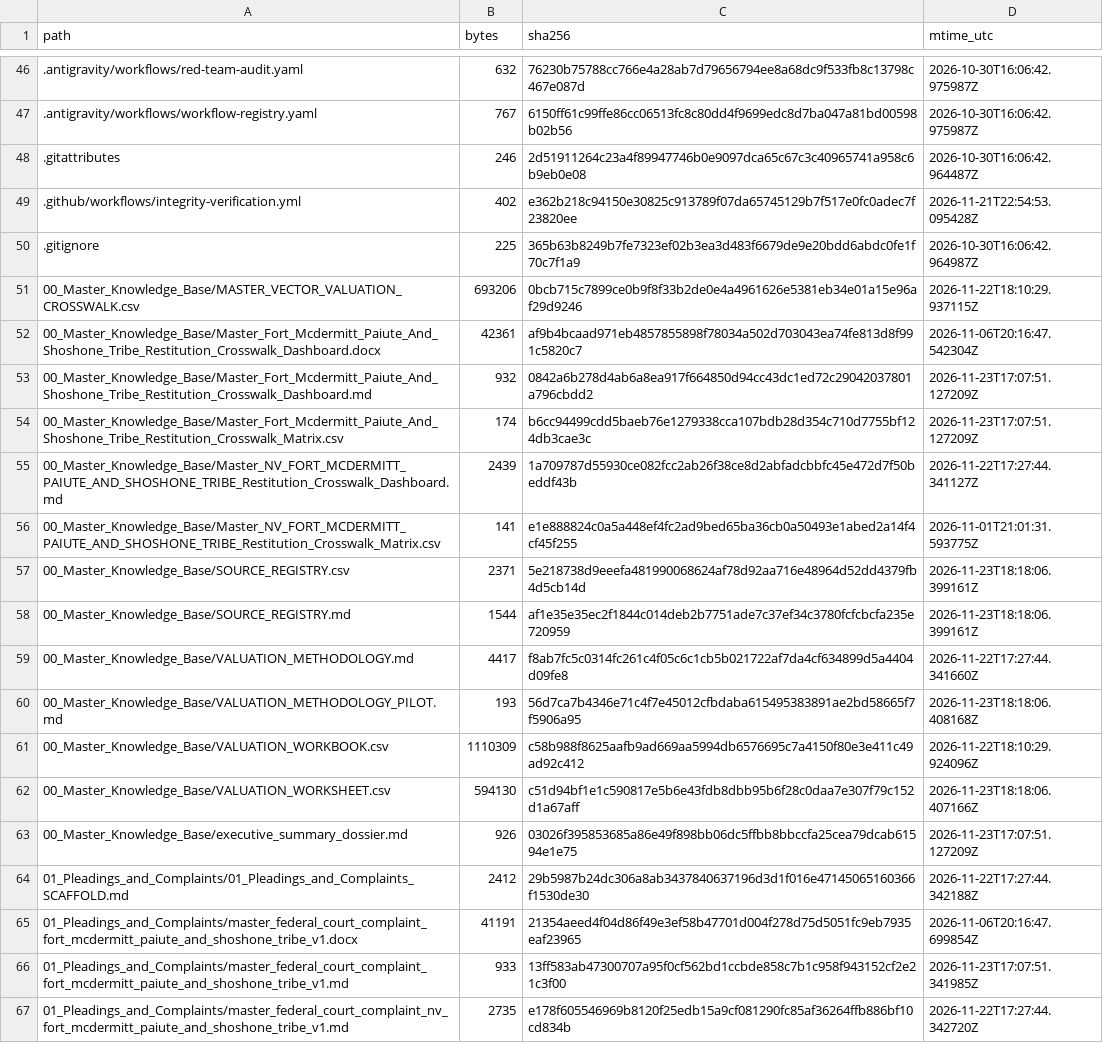
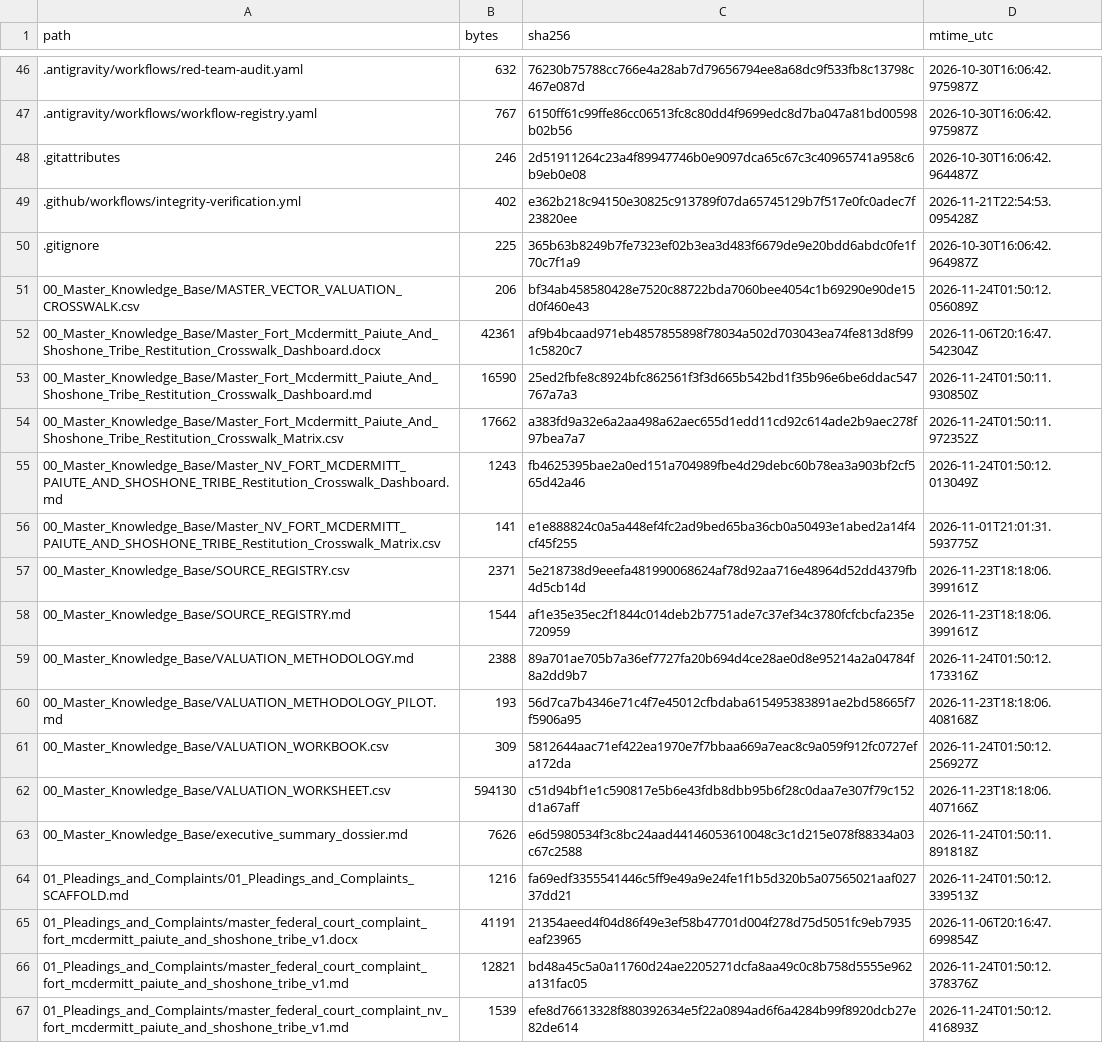
Before and after one commit to GlobalRestitutionAlliance/turtle-island-us-nv-fort-mcdermitt-paiute-and-shoshone-tribe-master-litigation, a CSV file: 99_Archives_and_Manifests/MANIFEST_SHA256.csv, drawn as a sheet; only a part is shown, gaps mark what is left out; the diff covers the shown part only.

```diff
--- a/99_Archives_and_Manifests/MANIFEST_SHA256.csv
+++ b/99_Archives_and_Manifests/MANIFEST_SHA256.csv
@@ -50,7 +50,7 @@ path,bytes,sha256,mtime_utc
 .gitignore,225,365b63b8249b7fe7323ef02b3ea3d483f6679de9e20bdd6abdc0fe1f70c7f1a9,2026-10-30T16:06:42.964987Z
-00_Master_Knowledge_Base/MASTER_VECTOR_VALUATION_CROSSWALK.csv,693206,0bcb715c7899ce0b9f8f33b2de0e4a4961626e5381eb34e01a15e96af29d9246,2026-11-22T18:10:29.937115Z
+00_Master_Knowledge_Base/MASTER_VECTOR_VALUATION_CROSSWALK.csv,206,bf34ab458580428e7520c88722bda7060bee4054c1b69290e90de15d0f460e43,2026-11-24T01:50:12.056089Z
 00_Master_Knowledge_Base/Master_Fort_Mcdermitt_Paiute_And_Shoshone_Tribe_Restitution_Crosswalk_Dashboard.docx,42361,af9b4bcaad971eb4857855898f78034a502d703043ea74fe813d8f991c5820c7,2026-11-06T20:16:47.542304Z
-00_Master_Knowledge_Base/Master_Fort_Mcdermitt_Paiute_And_Shoshone_Tribe_Restitution_Crosswalk_Dashboard.md,932,0842a6b278d4ab6a8ea917f664850d94cc43dc1ed72c29042037801a796cbdd2,2026-11-23T17:07:51.127209Z
-00_Master_Knowledge_Base/Master_Fort_Mcdermitt_Paiute_And_Shoshone_Tribe_Restitution_Crosswalk_Matrix.csv,174,b6cc94499cdd5baeb76e1279338cca107bdb28d354c710d7755bf124db3cae3c,2026-11-23T17:07:51.127209Z
-00_Master_Knowledge_Base/Master_NV_FORT_MCDERMITT_PAIUTE_AND_SHOSHONE_TRIBE_Restitution_Crosswalk_Dashboard.md,2439,1a709787d55930ce082fcc2ab26f38ce8d2abfadcbbfc45e472d7f50beddf43b,2026-11-22T17:27:44.341127Z
+00_Master_Knowledge_Base/Master_Fort_Mcdermitt_Paiute_And_Shoshone_Tribe_Restitution_Crosswalk_Dashboard.md,16590,25ed2fbfe8c8924bfc862561f3f3d665b542bd1f35b96e6be6ddac547767a7a3,2026-11-24T01:50:11.930850Z
+00_Master_Knowledge_Base/Master_Fort_Mcdermitt_Paiute_And_Shoshone_Tribe_Restitution_Crosswalk_Matrix.csv,17662,a383fd9a32e6a2aa498a62aec655d1edd11cd92c614ade2b9aec278f97bea7a7,2026-11-24T01:50:11.972352Z
+00_Master_Knowledge_Base/Master_NV_FORT_MCDERMITT_PAIUTE_AND_SHOSHONE_TRIBE_Restitution_Crosswalk_Dashboard.md,1243,fb4625395bae2a0ed151a704989fbe4d29debc60b78ea3a903bf2cf565d42a46,2026-11-24T01:50:12.013049Z
 00_Master_Knowledge_Base/Master_NV_FORT_MCDERMITT_PAIUTE_AND_SHOSHONE_TRIBE_Restitution_Crosswalk_Matrix.csv,141,e1e888824c0a5a448ef4fc2ad9bed65ba36cb0a50493e1abed2a14f4cf45f255,2026-11-01T21:01:31.593775Z
@@ -58,10 +58,10 @@ path,bytes,sha256,mtime_utc
 00_Master_Knowledge_Base/SOURCE_REGISTRY.md,1544,af1e35e35ec2f1844c014deb2b7751ade7c37ef34c3780fcfcbcfa235e720959,2026-11-23T18:18:06.399161Z
-00_Master_Knowledge_Base/VALUATION_METHODOLOGY.md,4417,f8ab7fc5c0314fc261c4f05c6c1cb5b021722af7da4cf634899d5a4404d09fe8,2026-11-22T17:27:44.341660Z
+00_Master_Knowledge_Base/VALUATION_METHODOLOGY.md,2388,89a701ae705b7a36ef7727fa20b694d4ce28ae0d8e95214a2a04784f8a2dd9b7,2026-11-24T01:50:12.173316Z
 00_Master_Knowledge_Base/VALUATION_METHODOLOGY_PILOT.md,193,56d7ca7b4346e71c4f7e45012cfbdaba615495383891ae2bd58665f7f5906a95,2026-11-23T18:18:06.408168Z
-00_Master_Knowledge_Base/VALUATION_WORKBOOK.csv,1110309,c58b988f8625aafb9ad669aa5994db6576695c7a4150f80e3e411c49ad92c412,2026-11-22T18:10:29.924096Z
+00_Master_Knowledge_Base/VALUATION_WORKBOOK.csv,309,5812644aac71ef422ea1970e7f7bbaa669a7eac8c9a059f912fc0727efa172da,2026-11-24T01:50:12.256927Z
 00_Master_Knowledge_Base/VALUATION_WORKSHEET.csv,594130,c51d94bf1e1c590817e5b6e43fdb8dbb95b6f28c0daa7e307f79c152d1a67aff,2026-11-23T18:18:06.407166Z
-00_Master_Knowledge_Base/executive_summary_dossier.md,926,03026f395853685a86e49f898bb06dc5ffbb8bbccfa25cea79dcab61594e1e75,2026-11-23T17:07:51.127209Z
-01_Pleadings_and_Complaints/01_Pleadings_and_Complaints_SCAFFOLD.md,2412,29b5987b24dc306a8ab3437840637196d3d1f016e47145065160366f1530de30,2026-11-22T17:27:44.342188Z
+00_Master_Knowledge_Base/executive_summary_dossier.md,7626,e6d5980534f3c8bc24aad44146053610048c3c1d215e078f88334a03c67c2588,2026-11-24T01:50:11.891818Z
+01_Pleadings_and_Complaints/01_Pleadings_and_Complaints_SCAFFOLD.md,1216,fa69edf3355541446c5ff9e49a9e24fe1f1b5d320b5a07565021aaf02737dd21,2026-11-24T01:50:12.339513Z
 01_Pleadings_and_Complaints/master_federal_court_complaint_fort_mcdermitt_paiute_and_shoshone_tribe_v1.docx,41191,21354aeed4f04d86f49e3ef58b47701d004f278d75d5051fc9eb7935eaf23965,2026-11-06T20:16:47.699854Z
-01_Pleadings_and_Complaints/master_federal_court_complaint_fort_mcdermitt_paiute_and_shoshone_tribe_v1.md,933,13ff583ab47300707a95f0cf562bd1ccbde858c7b1c958f943152cf2e21c3f00,2026-11-23T17:07:51.341985Z
-01_Pleadings_and_Complaints/master_federal_court_complaint_nv_fort_mcdermitt_paiute_and_shoshone_tribe_v1.md,2735,e178f605546969b8120f25edb15a9cf081290fc85af36264ffb886bf10cd834b,2026-11-22T17:27:44.342720Z
+01_Pleadings_and_Complaints/master_federal_court_complaint_fort_mcdermitt_paiute_and_shoshone_tribe_v1.md,12821,bd48a45c5a0a11760d24ae2205271dcfa8aa49c0c8b758d5555e962a131fac05,2026-11-24T01:50:12.378376Z
+01_Pleadings_and_Complaints/master_federal_court_complaint_nv_fort_mcdermitt_paiute_and_shoshone_tribe_v1.md,1539,efe8d76613328f880392634e5f22a0894ad6f6a4284b99f8920dcb27e82de614,2026-11-24T01:50:12.416893Z
```
Also changed, not shown: 80 edited cells elsewhere in this file, 37 other files.
